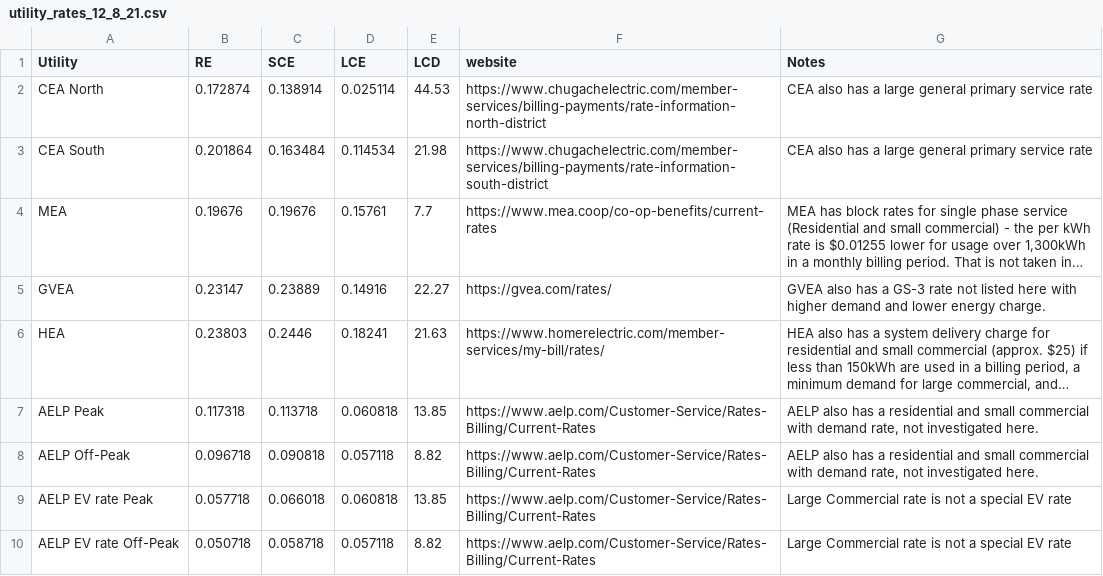
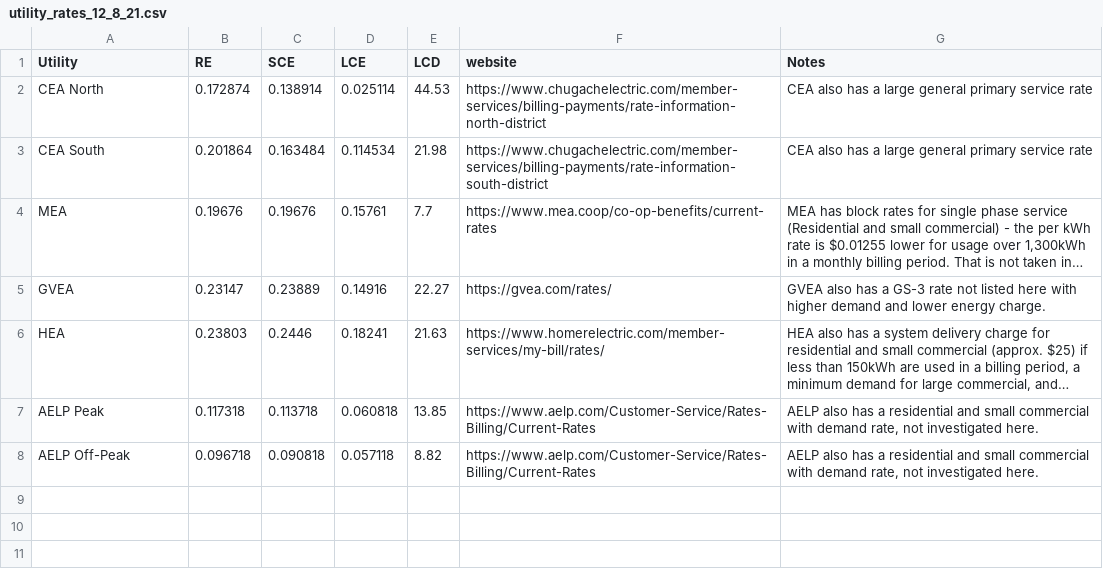
Before and after one commit to mmwilber/AKSolar-Calculator, a CSV file: utility_rates_12_8_21.csv, drawn as a sheet; long unchanged cells end in ….

Commit message:
Update utility_rates_12_8_21.csv

```diff
--- a/utility_rates_12_8_21.csv
+++ b/utility_rates_12_8_21.csv
@@ -8,3 +8 @@ AELP Peak,0.117318,0.113718,0.060818,13.85,https://www.aelp.com/Customer-Service
 AELP Off-Peak,0.096718,0.090818,0.057118,8.82,https://www.aelp.com/Customer-Service/Rates-Billing/Current-Rates,"AELP also has a residential and small commercial with demand rate, not investigated here."
-AELP EV rate Peak,0.057718,0.066018,0.060818,13.85,https://www.aelp.com/Customer-Service/Rates-Billing/Current-Rates,Large Commercial rate is not a special EV rate
-AELP EV rate Off-Peak,0.050718,0.058718,0.057118,8.82,https://www.aelp.com/Customer-Service/Rates-Billing/Current-Rates,Large Commercial rate is not a special EV rate
```
